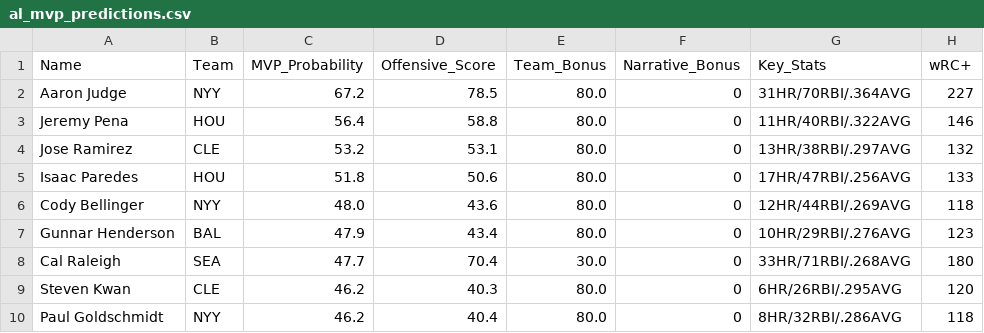
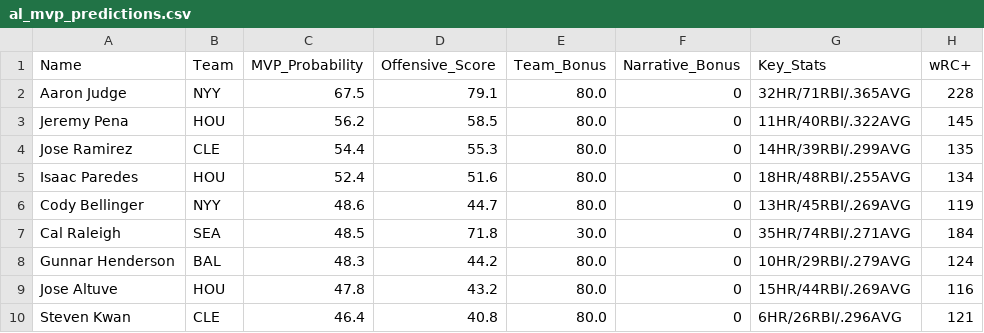
Before and after one commit to jjesse/baseball_stats, a CSV file: docs/al_mvp_predictions.csv, drawn as a sheet; only a part is shown; the diff covers the shown part only.

```diff
--- a/docs/al_mvp_predictions.csv
+++ b/docs/al_mvp_predictions.csv
@@ -1,10 +1,10 @@
 Name,Team,MVP_Probability,Offensive_Score,Team_Bonus,Narrative_Bonus,Key_Stats,wRC+
-Aaron Judge,NYY,67.2,78.5,80.0,0,31HR/70RBI/.364AVG,227
-Jeremy Pena,HOU,56.4,58.8,80.0,0,11HR/40RBI/.322AVG,146
-Jose Ramirez,CLE,53.2,53.1,80.0,0,13HR/38RBI/.297AVG,132
-Isaac Paredes,HOU,51.8,50.6,80.0,0,17HR/47RBI/.256AVG,133
-Cody Bellinger,NYY,48.0,43.6,80.0,0,12HR/44RBI/.269AVG,118
-Gunnar Henderson,BAL,47.9,43.4,80.0,0,10HR/29RBI/.276AVG,123
-Cal Raleigh,SEA,47.7,70.4,30.0,0,33HR/71RBI/.268AVG,180
-Steven Kwan,CLE,46.2,40.3,80.0,0,6HR/26RBI/.295AVG,120
-Paul Goldschmidt,NYY,46.2,40.4,80.0,0,8HR/32RBI/.286AVG,118
+Aaron Judge,NYY,67.5,79.1,80.0,0,32HR/71RBI/.365AVG,228
+Jeremy Pena,HOU,56.2,58.5,80.0,0,11HR/40RBI/.322AVG,145
+Jose Ramirez,CLE,54.4,55.3,80.0,0,14HR/39RBI/.299AVG,135
+Isaac Paredes,HOU,52.4,51.6,80.0,0,18HR/48RBI/.255AVG,134
+Cody Bellinger,NYY,48.6,44.7,80.0,0,13HR/45RBI/.269AVG,119
+Cal Raleigh,SEA,48.5,71.8,30.0,0,35HR/74RBI/.271AVG,184
+Gunnar Henderson,BAL,48.3,44.2,80.0,0,10HR/29RBI/.279AVG,124
+Jose Altuve,HOU,47.8,43.2,80.0,0,15HR/44RBI/.269AVG,116
+Steven Kwan,CLE,46.4,40.8,80.0,0,6HR/26RBI/.296AVG,121
```
Also changed, not shown: 3 added rows, 3 removed rows and 11 edited cells elsewhere in this file, docs/al_cy_young_predictions.csv, docs/nl_cy_young_predictions.csv, 2 other files.
